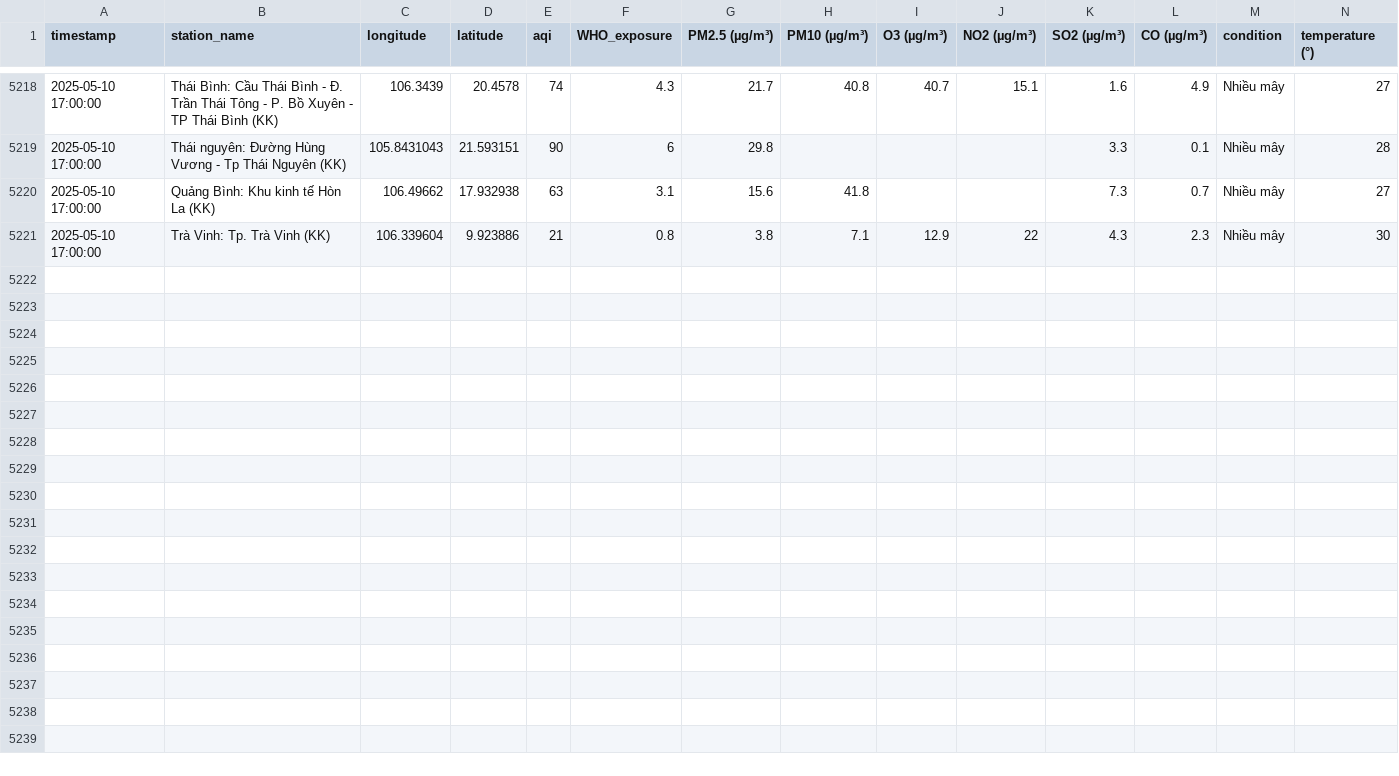
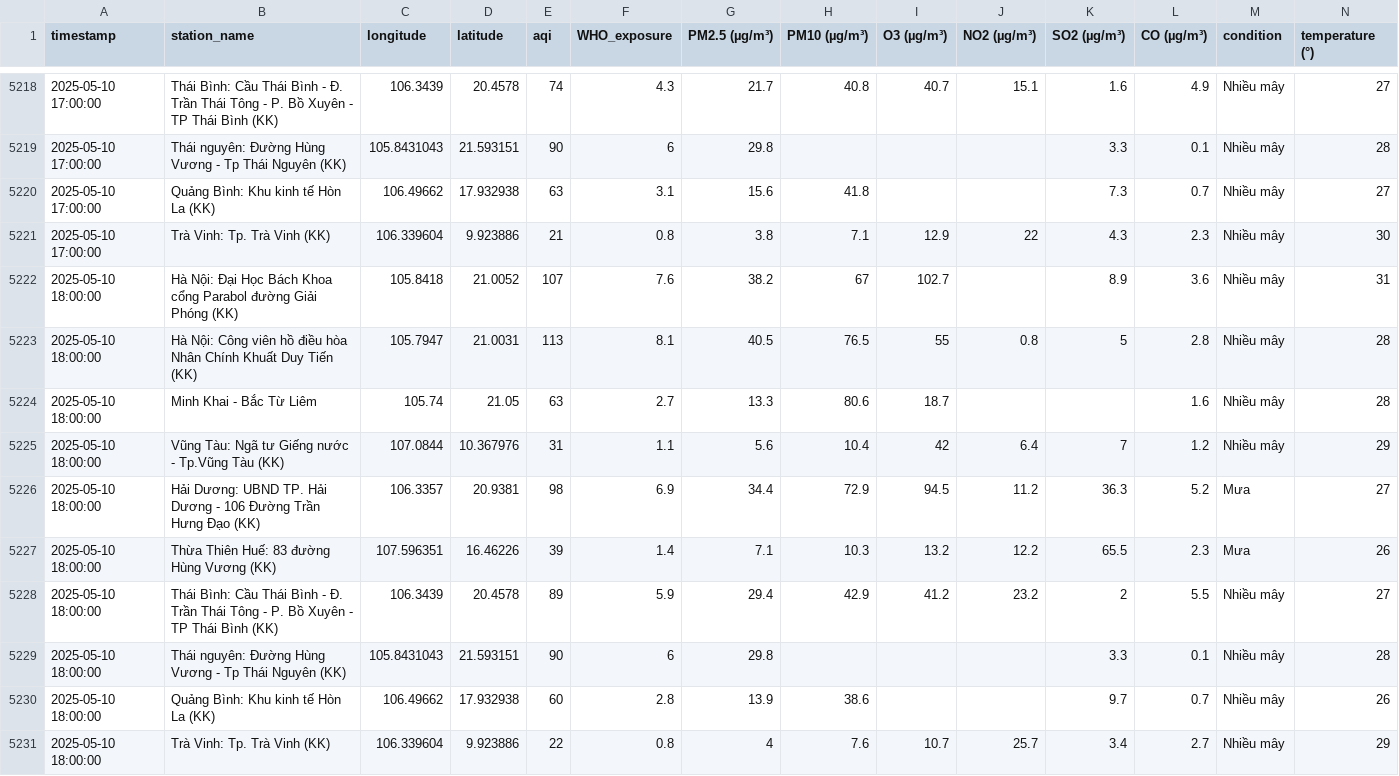
Before and after one commit to tyl1312/Air-Quality, a CSV file: air_quality.csv, drawn as a sheet; only a part is shown, gaps mark what is left out; rows hold the shown columns only; the diff names each change by its address in the sheet, - before the commit and + after, or states it on an @@ line.

```diff
--- a/air_quality.csv
+++ b/air_quality.csv
+row 5222: 2025-05-10 18:00:00 | Hà Nội: Đại Học Bách Khoa cổng Parabol đường Giải Phóng (KK) | 105.8418 | 21.0052 | 107 | 7.6 | 38.2 | 67 | 102.7 |  | 8.9 | 3.6 | Nhiều mây | 31
+row 5223: 2025-05-10 18:00:00 | Hà Nội: Công viên hồ điều hòa Nhân Chính Khuất Duy Tiến (KK) | 105.7947 | 21.0031 | 113 | 8.1 | 40.5 | 76.5 | 55 | 0.8 | 5 | 2.8 | Nhiều mây | 28
+row 5224: 2025-05-10 18:00:00 | Minh Khai - Bắc Từ Liêm | 105.74 | 21.05 | 63 | 2.7 | 13.3 | 80.6 | 18.7 |  |  | 1.6 | Nhiều mây | 28
+row 5225: 2025-05-10 18:00:00 | Vũng Tàu: Ngã tư Giếng nước - Tp.Vũng Tàu (KK) | 107.0844 | 10.367976 | 31 | 1.1 | 5.6 | 10.4 | 42 | 6.4 | 7 | 1.2 | Nhiều mây | 29
+row 5226: 2025-05-10 18:00:00 | Hải Dương: UBND TP. Hải Dương - 106 Đường Trần Hưng Đạo (KK) | 106.3357 | 20.9381 | 98 | 6.9 | 34.4 | 72.9 | 94.5 | 11.2 | 36.3 | 5.2 | Mưa | 27
+row 5227: 2025-05-10 18:00:00 | Thừa Thiên Huế: 83 đường Hùng Vương (KK) | 107.596351 | 16.46226 | 39 | 1.4 | 7.1 | 10.3 | 13.2 | 12.2 | 65.5 | 2.3 | Mưa | 26
+row 5228: 2025-05-10 18:00:00 | Thái Bình: Cầu Thái Bình - Đ. Trần Thái Tông - P. Bồ Xuyên - TP Thái Bình (KK) | 106.3439 | 20.4578 | 89 | 5.9 | 29.4 | 42.9 | 41.2 | 23.2 | 2 | 5.5 | Nhiều mây | 27
+row 5229: 2025-05-10 18:00:00 | Thái nguyên: Đường Hùng Vương - Tp Thái Nguyên (KK) | 105.8431043 | 21.593151 | 90 | 6 | 29.8 |  |  |  | 3.3 | 0.1 | Nhiều mây | 28
+row 5230: 2025-05-10 18:00:00 | Quảng Bình: Khu kinh tế Hòn La (KK) | 106.49662 | 17.932938 | 60 | 2.8 | 13.9 | 38.6 |  |  | 9.7 | 0.7 | Nhiều mây | 26
+row 5231: 2025-05-10 18:00:00 | Trà Vinh: Tp. Trà Vinh (KK) | 106.339604 | 9.923886 | 22 | 0.8 | 4 | 7.6 | 10.7 | 25.7 | 3.4 | 2.7 | Nhiều mây | 29
```
